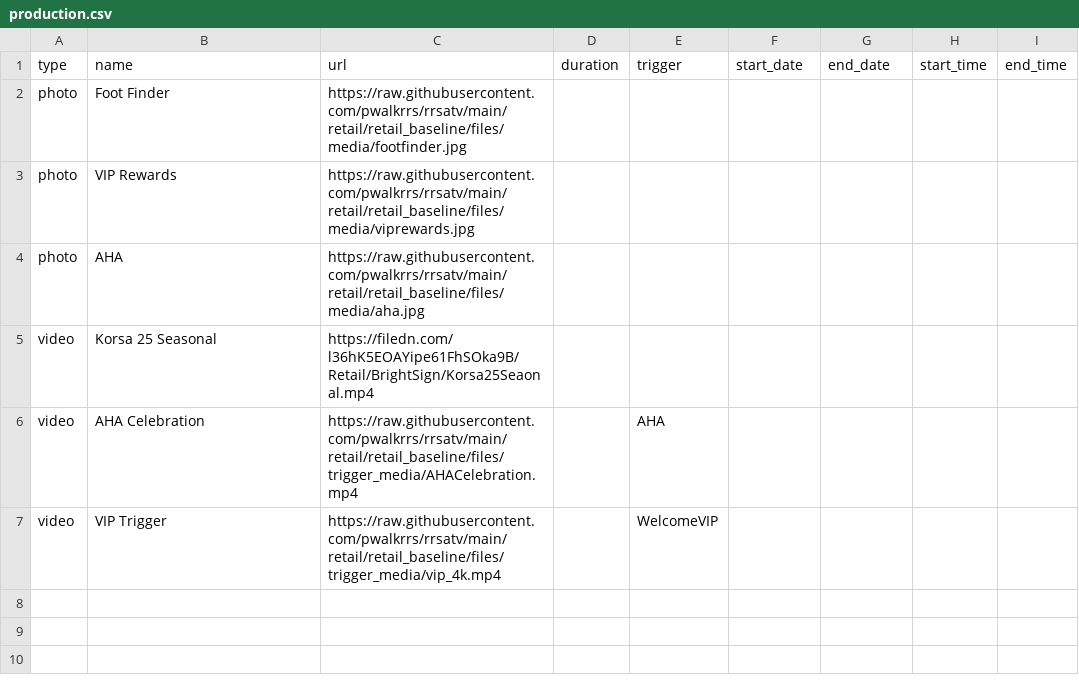
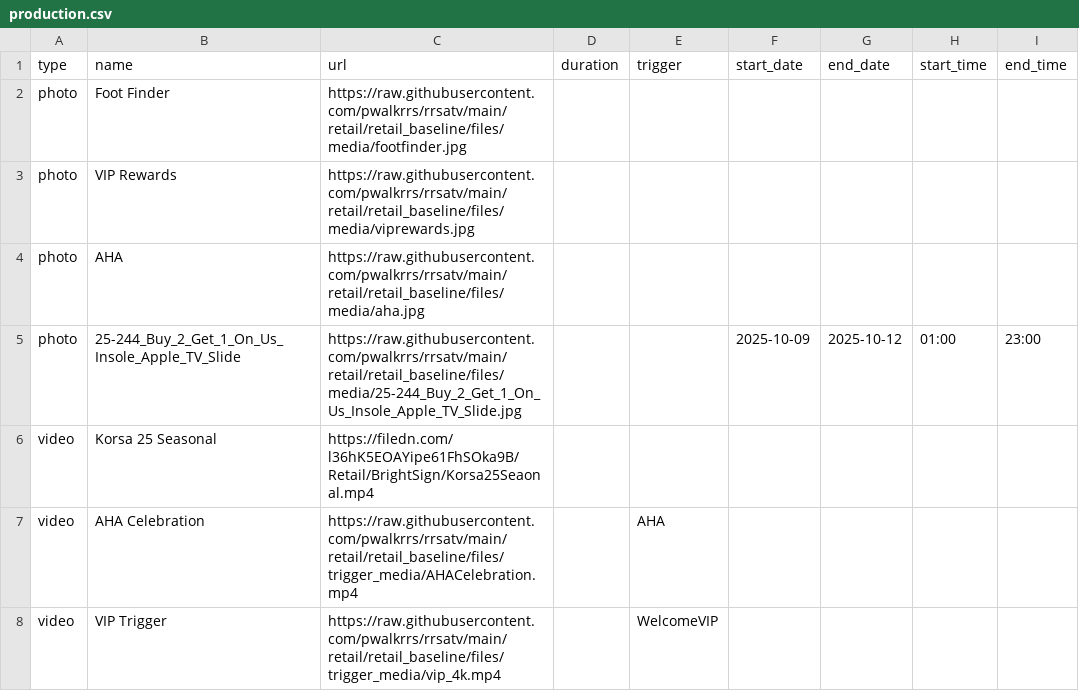
Before and after one commit to pwalkrrs/rrsatv, a CSV file: retail/retail_baseline/csv/pupcast/production.csv, drawn as a sheet; the diff names each change by its address in the sheet, - before the commit and + after, or states it on an @@ line.

Commit message:
Update production.csv

```diff
--- a/retail/retail_baseline/csv/pupcast/production.csv
+++ b/retail/retail_baseline/csv/pupcast/production.csv
+row 5: photo | 25-244_Buy_2_Get_1_On_Us_Insole_Apple_TV_Slide | https://raw.githubusercontent.com/pwalkrrs/rrsatv/main/retail/retail_baseline/files/media/25-244_Buy_2_Get_1_On_Us_Insole_Apple_TV_Slide.jpg |  |  | 2025-10-09 | 2025-10-12 | 01:00 | 23:00
```
